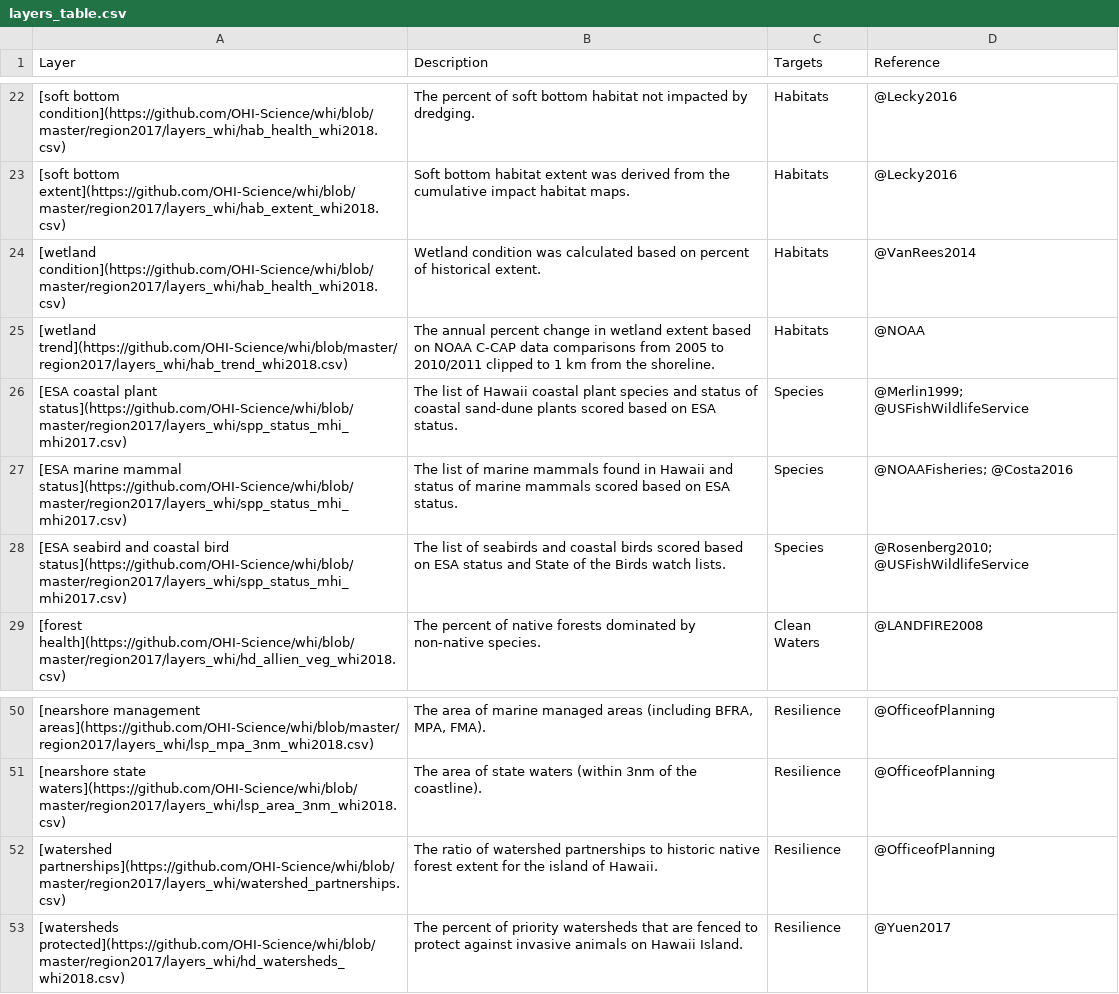
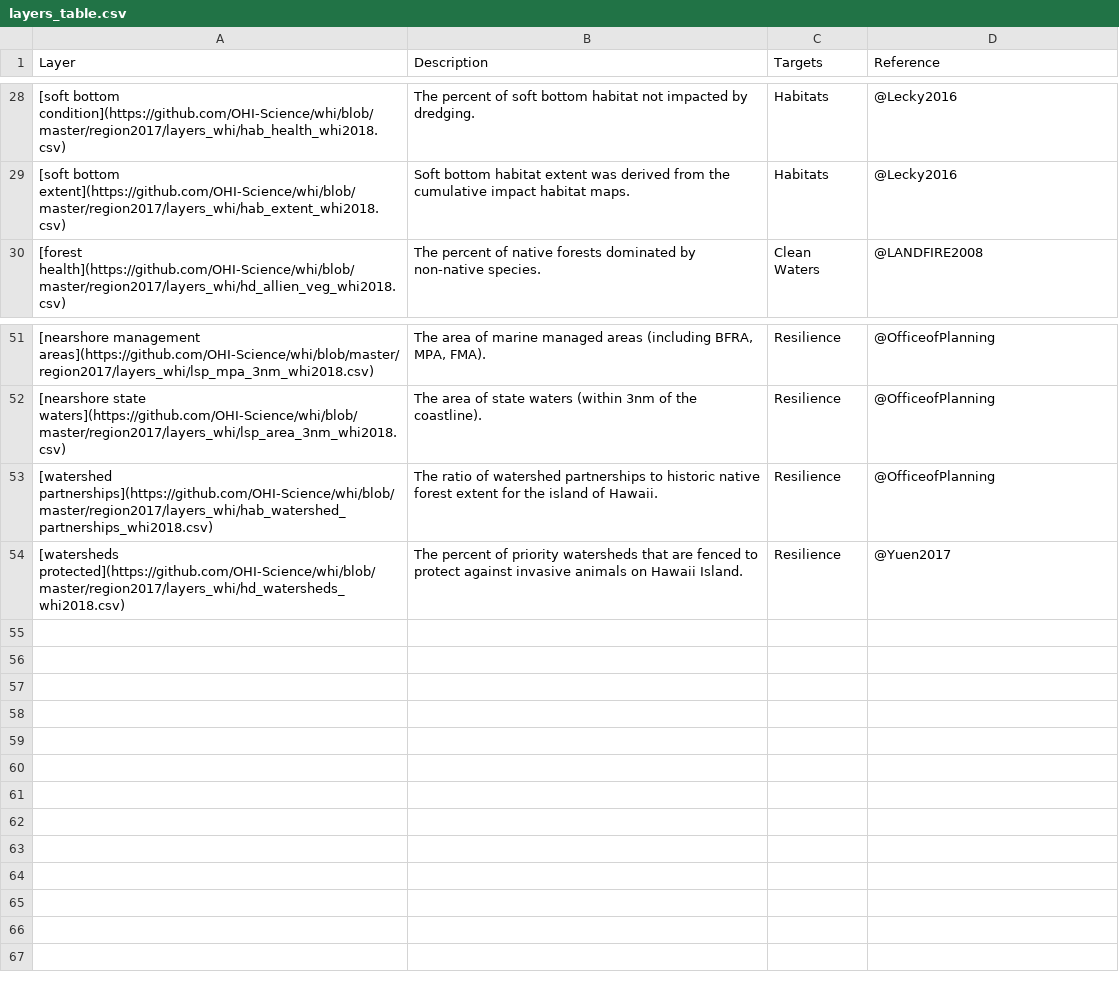
Before and after one commit to OHI-Science/whi, a CSV file: region2017/conf/web/layers_table.csv, drawn as a sheet; only a part is shown, gaps mark what is left out; the diff covers the shown part only.

```diff
--- a/region2017/conf/web/layers_table.csv
+++ b/region2017/conf/web/layers_table.csv
@@ -23,7 +29,2 @@ Layer,Description,Targets,Reference
 [soft bottom extent](https://github.com/OHI-Science/whi/blob/master/region2017/layers_whi/hab_extent_whi2018.csv),Soft bottom habitat extent was derived from the cumulative impact habitat maps.,Habitats,@Lecky2016
-[wetland condition](https://github.com/OHI-Science/whi/blob/master/region2017/layers_whi/hab_health_whi2018.csv),Wetland condition was calculated based on percent of historical extent.,Habitats,@VanRees2014
-[wetland trend](https://github.com/OHI-Science/whi/blob/master/region2017/layers_whi/hab_trend_whi2018.csv),The annual percent change in wetland extent based on NOAA C-CAP data comparisons from 2005 to 2010/2011 clipped to 1 km from the shoreline.,Habitats,@NOAA
-[ESA coastal plant status](https://github.com/OHI-Science/whi/blob/master/region2017/layers_whi/spp_status_mhi_mhi2017.csv),The list of Hawaii coastal plant species and status of coastal sand-dune plants scored based on ESA status.,Species,@Merlin1999; @USFishWildlifeService
-[ESA marine mammal status](https://github.com/OHI-Science/whi/blob/master/region2017/layers_whi/spp_status_mhi_mhi2017.csv),The list of marine mammals found in Hawaii and status of marine mammals scored based on ESA status.,Species,@NOAAFisheries; @Costa2016
-[ESA seabird and coastal bird status](https://github.com/OHI-Science/whi/blob/master/region2017/layers_whi/spp_status_mhi_mhi2017.csv),The list of seabirds and coastal birds scored based on ESA status and State of the Birds watch lists.,Species,@Rosenberg2010; @USFishWildlifeService
 [forest health](https://github.com/OHI-Science/whi/blob/master/region2017/layers_whi/hd_allien_veg_whi2018.csv),The percent of native forests dominated by non-native species.,Clean Waters,@LANDFIRE2008
@@ -51,3 +52,3 @@ Layer,Description,Targets,Reference
 [nearshore state waters](https://github.com/OHI-Science/whi/blob/master/region2017/layers_whi/lsp_area_3nm_whi2018.csv),The area of state waters (within 3nm of the coastline).,Resilience,@OfficeofPlanning
-[watershed partnerships](https://github.com/OHI-Science/whi/blob/master/region2017/layers_whi/watershed_partnerships.csv),The ratio of watershed partnerships to historic native forest extent for the island of Hawaii.,Resilience,@OfficeofPlanning
+[watershed partnerships](https://github.com/OHI-Science/whi/blob/master/region2017/layers_whi/hab_watershed_partnerships_whi2018.csv),The ratio of watershed partnerships to historic native forest extent for the island of Hawaii.,Resilience,@OfficeofPlanning
 [watersheds protected](https://github.com/OHI-Science/whi/blob/master/region2017/layers_whi/hd_watersheds_whi2018.csv),The percent of priority watersheds that are fenced to protect against invasive animals on Hawaii Island.,Resilience,@Yuen2017
```
Also changed, not shown: 6 added rows, 5 moved rows and 2 edited cells elsewhere in this file, 3 other files.
